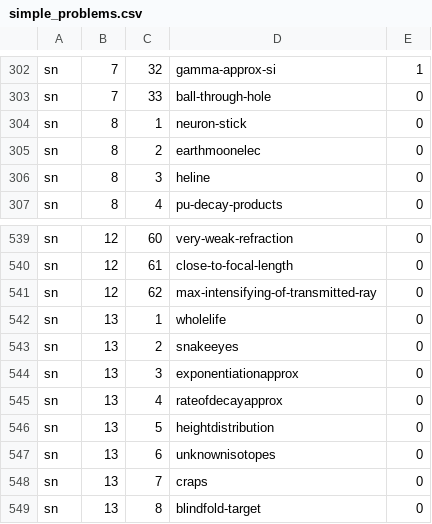
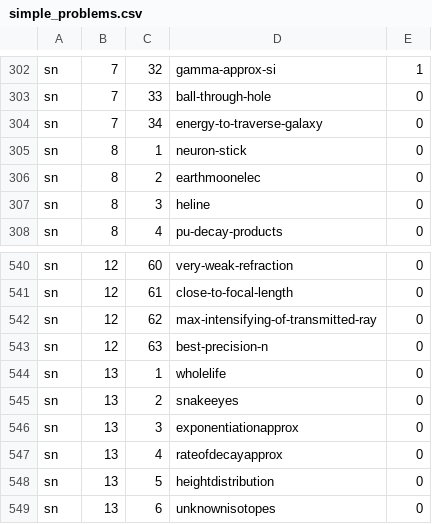
Before and after one commit to bkasel/lm, a CSV file: data/per_book/simple_problems.csv, drawn as a sheet; only a part is shown, gaps mark what is left out; the shorter side is filled out with more unchanged rows.

Commit message:
add new SN optics problem best-precision-n

```diff
--- a/data/per_book/simple_problems.csv
+++ b/data/per_book/simple_problems.csv
@@ -303,2 +303,3 @@ sn,7,32,gamma-approx-si,1
 sn,7,33,ball-through-hole,0
+sn,7,34,energy-to-traverse-galaxy,0
 sn,8,1,neuron-stick,0
@@ -541,2 +542,3 @@ sn,12,61,close-to-focal-length,0
 sn,12,62,max-intensifying-of-transmitted-ray,0
+sn,12,63,best-precision-n,0
 sn,13,1,wholelife,0
```
Also changed, not shown: data/problems.csv, 4 other files.
